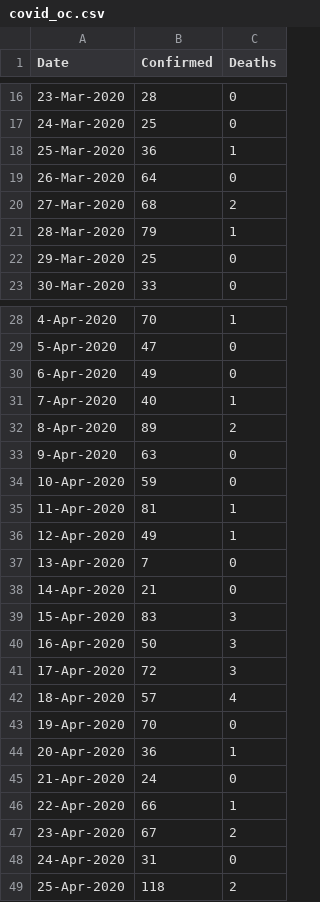
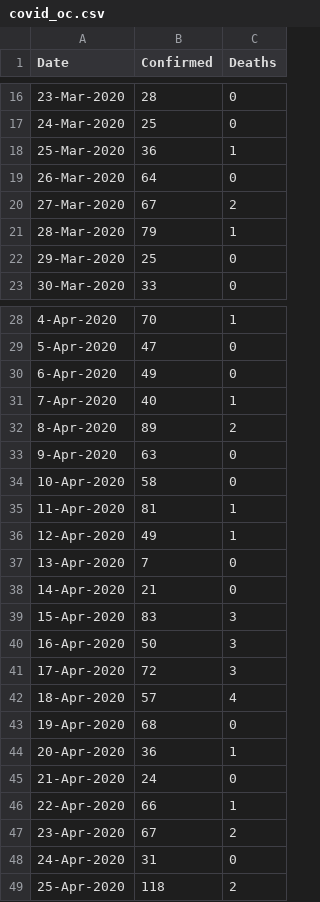
Before and after one commit to jmderic/covid19_analytics, a CSV file: covid_oc.csv, drawn as a sheet; only a part is shown, gaps mark what is left out; the diff covers the shown part only.

```diff
--- a/covid_oc.csv
+++ b/covid_oc.csv
@@ -19,3 +19,3 @@ Date,Confirmed,Deaths
 26-Mar-2020,64,0
-27-Mar-2020,68,2
+27-Mar-2020,67,2
 28-Mar-2020,79,1
@@ -33,3 +33,3 @@ Date,Confirmed,Deaths
 9-Apr-2020,63,0
-10-Apr-2020,59,0
+10-Apr-2020,58,0
 11-Apr-2020,81,1
@@ -42,3 +42,3 @@ Date,Confirmed,Deaths
 18-Apr-2020,57,4
-19-Apr-2020,70,0
+19-Apr-2020,68,0
 20-Apr-2020,36,1
```
Also changed, not shown: 10 added rows and 9 edited cells elsewhere in this file.
